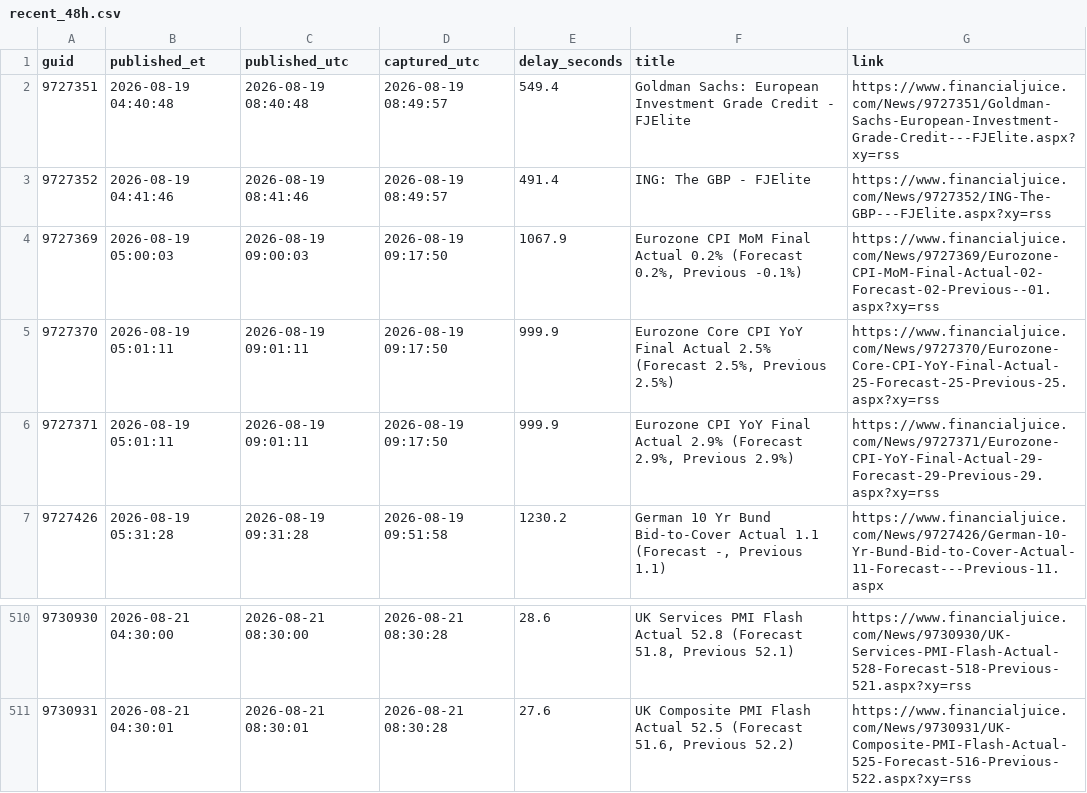
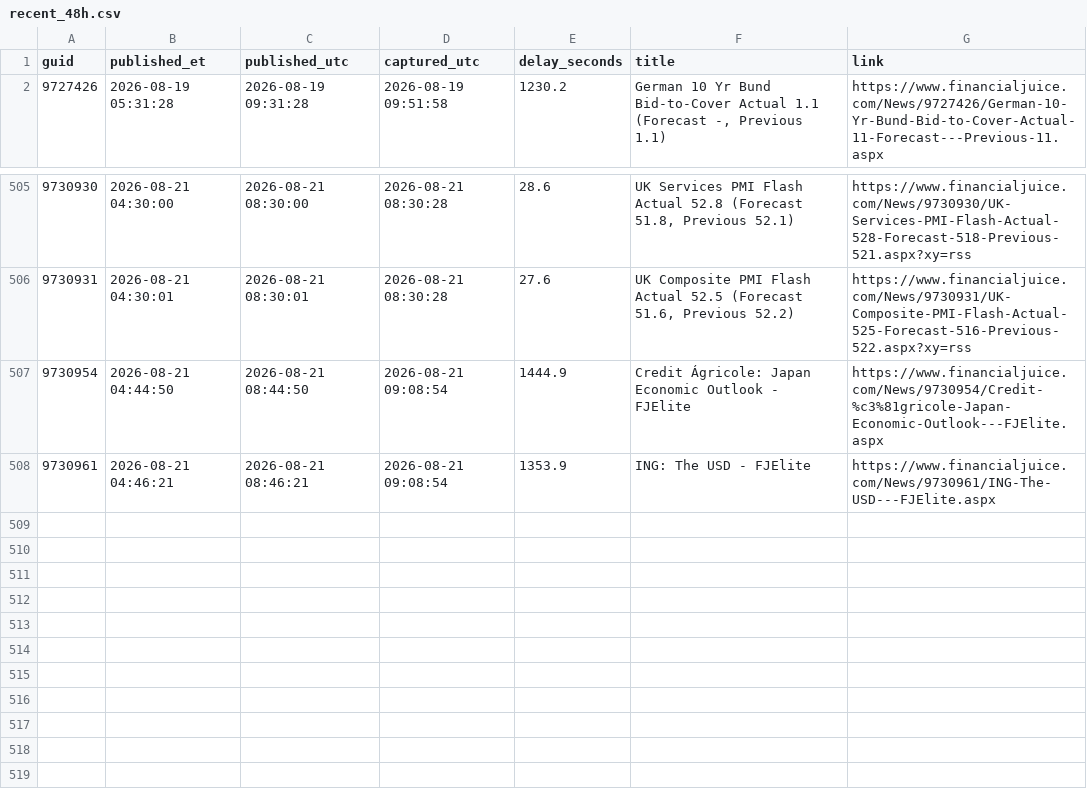
Before and after one commit to marcusa23-a11y/fj, a CSV file: recent_48h.csv, drawn as a sheet; only a part is shown, gaps mark what is left out.

```diff
--- a/recent_48h.csv
+++ b/recent_48h.csv
@@ -1,7 +1,2 @@
 guid,published_et,published_utc,captured_utc,delay_seconds,title,link
-9727351,2026-08-19 04:40:48,2026-08-19 08:40:48,2026-08-19 08:49:57,549.4,Goldman Sachs: European Investment Grade Credit - FJElite,https://www.financialjuice.com/News/9727351/Goldman-Sachs-European-Investment-Grade-Credit---FJElite.aspx?xy=rss
-9727352,2026-08-19 04:41:46,2026-08-19 08:41:46,2026-08-19 08:49:57,491.4,ING: The GBP - FJElite,https://www.financialjuice.com/News/9727352/ING-The-GBP---FJElite.aspx?xy=rss
-9727369,2026-08-19 05:00:03,2026-08-19 09:00:03,2026-08-19 09:17:50,1067.9,"Eurozone CPI MoM Final Actual 0.2% (Forecast 0.2%, Previous -0.1%)",https://www.financialjuice.com/News/9727369/Eurozone-CPI-MoM-Final-Actual-02-Forecast-02-Previous--01.aspx?xy=rss
-9727370,2026-08-19 05:01:11,2026-08-19 09:01:11,2026-08-19 09:17:50,999.9,"Eurozone Core CPI YoY Final Actual 2.5% (Forecast 2.5%, Previous 2.5%)",https://www.financialjuice.com/News/9727370/Eurozone-Core-CPI-YoY-Final-Actual-25-Forecast-25-Previous-25.aspx?xy=rss
-9727371,2026-08-19 05:01:11,2026-08-19 09:01:11,2026-08-19 09:17:50,999.9,"Eurozone CPI YoY Final Actual 2.9% (Forecast 2.9%, Previous 2.9%)",https://www.financialjuice.com/News/9727371/Eurozone-CPI-YoY-Final-Actual-29-Forecast-29-Previous-29.aspx?xy=rss
 9727426,2026-08-19 05:31:28,2026-08-19 09:31:28,2026-08-19 09:51:58,1230.2,"German 10 Yr Bund Bid-to-Cover Actual 1.1 (Forecast -, Previous 1.1)",https://www.financialjuice.com/News/9727426/German-10-Yr-Bund-Bid-to-Cover-Actual-11-Forecast---Previous-11.aspx
@@ -511 +506,3 @@ guid,published_et,published_utc,captured_utc,delay_seconds,title,link
 9730931,2026-08-21 04:30:01,2026-08-21 08:30:01,2026-08-21 08:30:28,27.6,"UK Composite PMI Flash Actual 52.5 (Forecast 51.6, Previous 52.2)",https://www.financialjuice.com/News/9730931/UK-Composite-PMI-Flash-Actual-525-Forecast-516-Previous-522.aspx?xy=rss
+9730954,2026-08-21 04:44:50,2026-08-21 08:44:50,2026-08-21 09:08:54,1444.9,Credit Ágricole: Japan Economic Outlook - FJElite,https://www.financialjuice.com/News/9730954/Credit-%c3%81gricole-Japan-Economic-Outlook---FJElite.aspx
+9730961,2026-08-21 04:46:21,2026-08-21 08:46:21,2026-08-21 09:08:54,1353.9,ING: The USD - FJElite,https://www.financialjuice.com/News/9730961/ING-The-USD---FJElite.aspx
```
Also changed, not shown: daily/2026-08-21.csv, index.csv, 1 other file.
